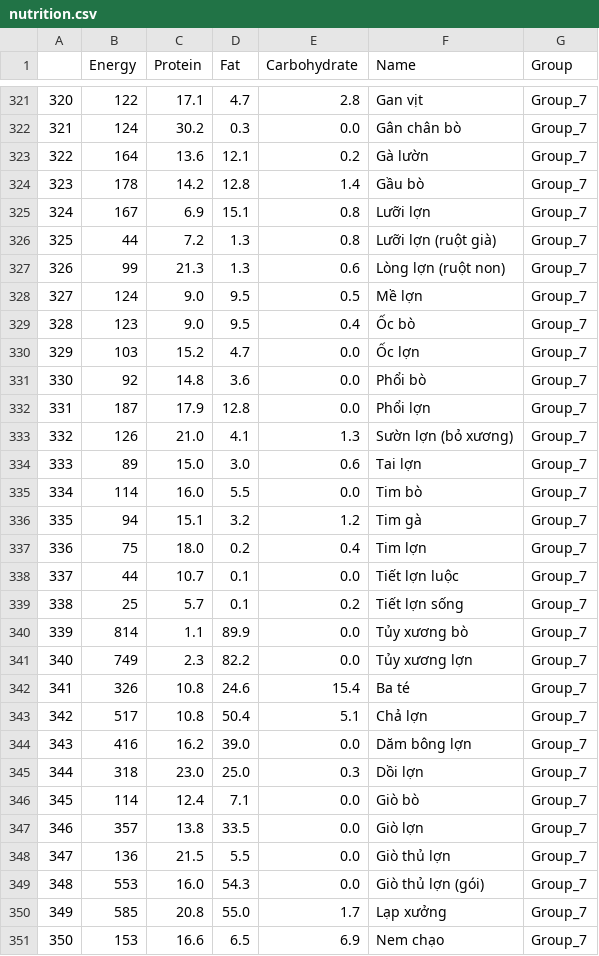
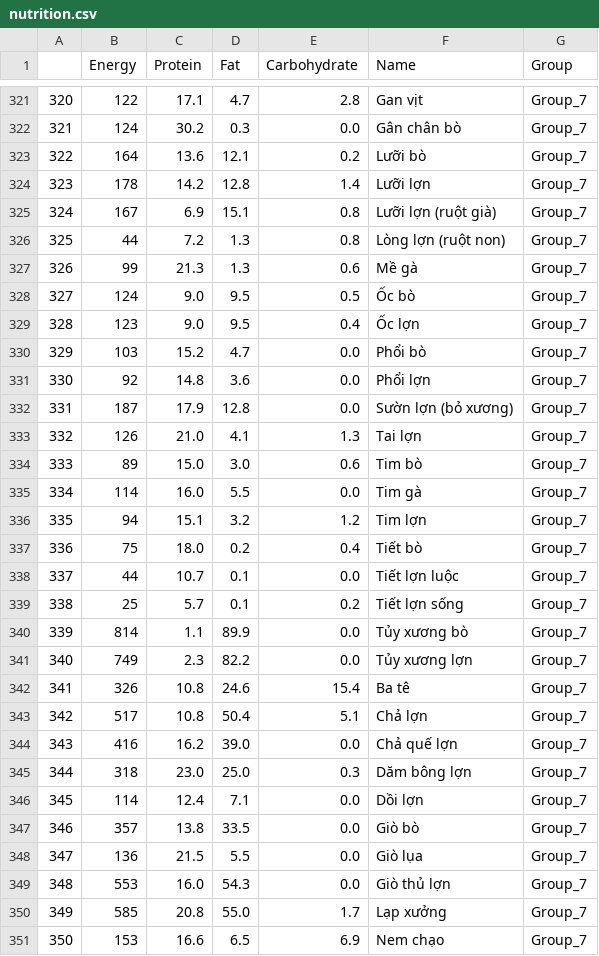
Before and after one commit to buinguyenkhai/se-20242-recipe-recommender, a CSV file: Data/nutrition.csv, drawn as a sheet; only a part is shown, gaps mark what is left out; the diff covers the shown part only.

Commit message:
clean nutrition data

```diff
--- a/Data/nutrition.csv
+++ b/Data/nutrition.csv
@@ -322,17 +322,17 @@
 321,124,30.2,0.3,0.0,Gân chân bò,Group_7
-322,164,13.6,12.1,0.2,Gà lườn,Group_7
-323,178,14.2,12.8,1.4,Gầu bò,Group_7
-324,167,6.9,15.1,0.8,Lưỡi lợn,Group_7
-325,44,7.2,1.3,0.8,Lưỡi lợn (ruột già),Group_7
-326,99,21.3,1.3,0.6,Lòng lợn (ruột non),Group_7
-327,124,9.0,9.5,0.5,Mề lợn,Group_7
-328,123,9.0,9.5,0.4,Ốc bò,Group_7
-329,103,15.2,4.7,0.0,Ốc lợn,Group_7
-330,92,14.8,3.6,0.0,Phổi bò,Group_7
-331,187,17.9,12.8,0.0,Phổi lợn,Group_7
-332,126,21.0,4.1,1.3,Sườn lợn (bỏ xương),Group_7
-333,89,15.0,3.0,0.6,Tai lợn,Group_7
-334,114,16.0,5.5,0.0,Tim bò,Group_7
-335,94,15.1,3.2,1.2,Tim gà,Group_7
-336,75,18.0,0.2,0.4,Tim lợn,Group_7
+322,164,13.6,12.1,0.2,Lưỡi bò,Group_7
+323,178,14.2,12.8,1.4,Lưỡi lợn,Group_7
+324,167,6.9,15.1,0.8,Lưỡi lợn (ruột già),Group_7
+325,44,7.2,1.3,0.8,Lòng lợn (ruột non),Group_7
+326,99,21.3,1.3,0.6,Mề gà,Group_7
+327,124,9.0,9.5,0.5,Ốc bò,Group_7
+328,123,9.0,9.5,0.4,Ốc lợn,Group_7
+329,103,15.2,4.7,0.0,Phổi bò,Group_7
+330,92,14.8,3.6,0.0,Phổi lợn,Group_7
+331,187,17.9,12.8,0.0,Sườn lợn (bỏ xương),Group_7
+332,126,21.0,4.1,1.3,Tai lợn,Group_7
+333,89,15.0,3.0,0.6,Tim bò,Group_7
+334,114,16.0,5.5,0.0,Tim gà,Group_7
+335,94,15.1,3.2,1.2,Tim lợn,Group_7
+336,75,18.0,0.2,0.4,Tiết bò,Group_7
 337,44,10.7,0.1,0.0,Tiết lợn luộc,Group_7
@@ -341,10 +341,10 @@
 340,749,2.3,82.2,0.0,Tủy xương lợn,Group_7
-341,326,10.8,24.6,15.4,Ba té,Group_7
+341,326,10.8,24.6,15.4,Ba tê,Group_7
 342,517,10.8,50.4,5.1,Chả lợn,Group_7
-343,416,16.2,39.0,0.0,Dăm bông lợn,Group_7
-344,318,23.0,25.0,0.3,Dồi lợn,Group_7
-345,114,12.4,7.1,0.0,Giò bò,Group_7
-346,357,13.8,33.5,0.0,Giò lợn,Group_7
-347,136,21.5,5.5,0.0,Giò thủ lợn,Group_7
-348,553,16.0,54.3,0.0,Giò thủ lợn (gói),Group_7
+343,416,16.2,39.0,0.0,Chả quế lợn,Group_7
+344,318,23.0,25.0,0.3,Dăm bông lợn,Group_7
+345,114,12.4,7.1,0.0,Dồi lợn,Group_7
+346,357,13.8,33.5,0.0,Giò bò,Group_7
+347,136,21.5,5.5,0.0,Giò lụa,Group_7
+348,553,16.0,54.3,0.0,Giò thủ lợn,Group_7
 349,585,20.8,55.0,1.7,Lạp xưởng,Group_7
```
Also changed, not shown: 60 edited cells elsewhere in this file, 2 other files.
